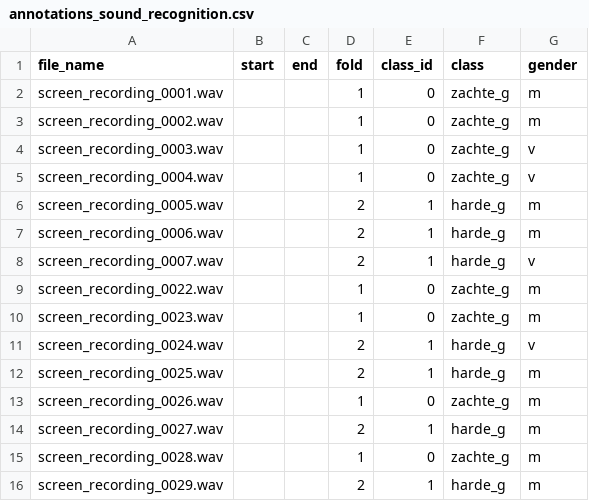
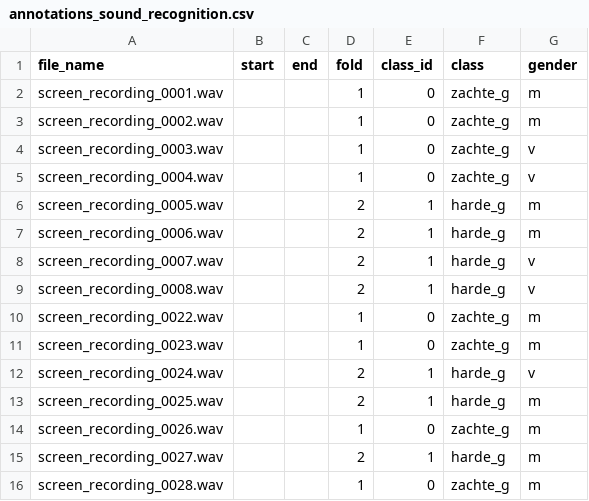
Before and after one commit to Fiederlesje/sound_recognition, a CSV file: resources/youtube/train/annotations/annotations_sound_recognition.csv, drawn as a sheet; only a part is shown; the shorter side is filled out with more unchanged rows; the diff names each change by its address in the sheet, - before the commit and + after, or states it on an @@ line.

```diff
--- a/resources/youtube/train/annotations/annotations_sound_recognition.csv
+++ b/resources/youtube/train/annotations/annotations_sound_recognition.csv
+row 9: screen_recording_0008.wav |  |  | 2 | 1 | harde_g | v
```
Also changed, not shown: 13 other files.
